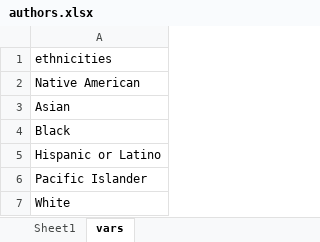
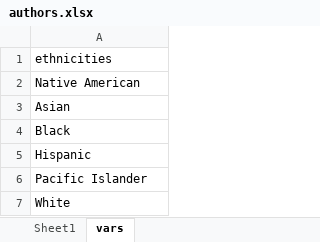
Before and after one commit to notionparallax/bookAnalysis, an Excel workbook: authors.xlsx, sheet vars, drawn as a sheet; values as stored, in another font and other column widths than the file's, no borders; the diff names each change by its address in the sheet, - before the commit and + after, or states it on an @@ line.

```diff
--- a/authors.xlsx (sheet vars)
+++ b/authors.xlsx (sheet vars)
-A5: Hispanic or Latino
+A5: Hispanic
```
Also changed, not shown: sheet Sheet1, modified_books.xlsx, 20 other files.
